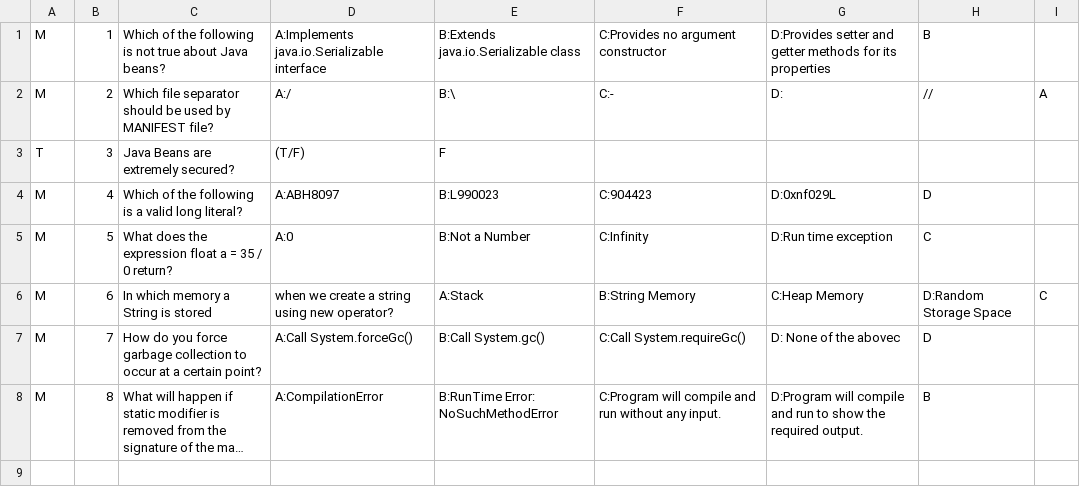
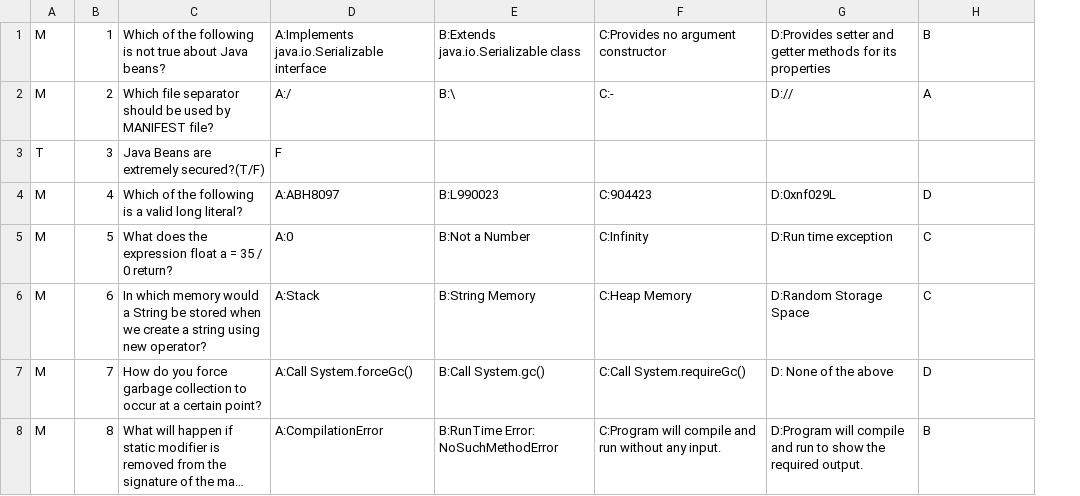
Before and after one commit to mrjoelee/TestYourJavaBeans, a CSV file: questions/hard-questions.csv, drawn as a sheet; long unchanged cells end in …; the diff names each change by its address in the sheet, - before the commit and + after, or states it on an @@ line.

```diff
--- a/questions/hard-questions.csv
+++ b/questions/hard-questions.csv
-column I, rows 2-6: A |  |  |  | C
-G2: D:
+G2: D://
-H2: //
+H2: A
-C3: Java Beans are extremely secured?
+C3: Java Beans are extremely secured?(T/F)
-D3: (T/F)
+D3: F
-E3: F
+E3: (empty)
-C6: …which memory a String is stored
+C6: …which memory would a String be stored when we create a string using new operator?
-D6: when we create a string using new operator?
+D6: A:Stack
-E6: A:Stack
+E6: B:String Memory
-F6: B:String Memory
+F6: C:Heap Memory
-G6: C:Heap Memory
+G6: D:Random Storage Space
-H6: D:Random Storage Space
+H6: C
-G7: D: None of the abovec
+G7: D: None of the above
```
Also changed, not shown: questions/easy-questions.csv, 2 other files.
